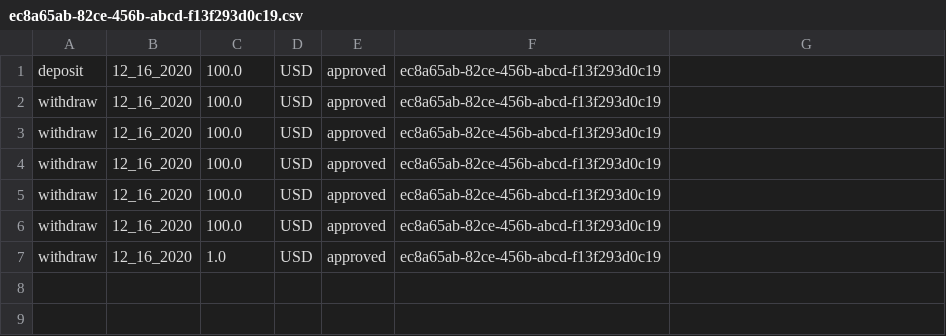
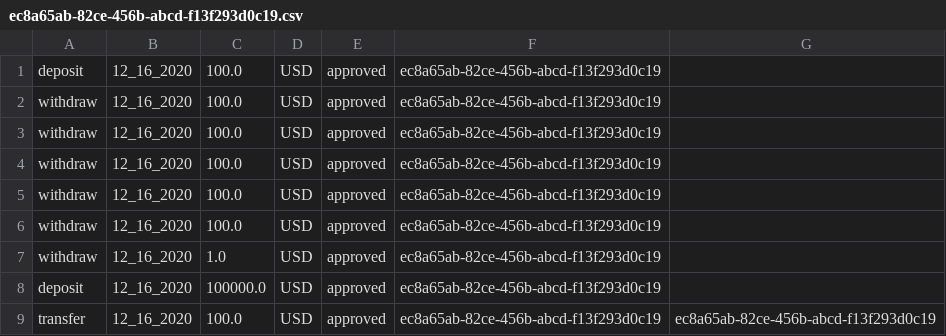
Before and after one commit to CZXgodlike/CS611_Final_Project, a CSV file: data/UserActivityData/ec8a65ab-82ce-456b-abcd-f13f293d0c19.csv, drawn as a sheet; the diff names each change by its address in the sheet, - before the commit and + after, or states it on an @@ line.

```diff
--- a/data/UserActivityData/ec8a65ab-82ce-456b-abcd-f13f293d0c19.csv
+++ b/data/UserActivityData/ec8a65ab-82ce-456b-abcd-f13f293d0c19.csv
+row 8: deposit | 12_16_2020 | 100000.0 | USD | approved | ec8a65ab-82ce-456b-abcd-f13f293d0c19
+row 9: transfer | 12_16_2020 | 100.0 | USD | approved | ec8a65ab-82ce-456b-abcd-f13f293d0c19 | ec8a65ab-82ce-456b-abcd-f13f293d0c19
```
Also changed, not shown: data/AccountData/savingAccounts.csv, 51 other files.
